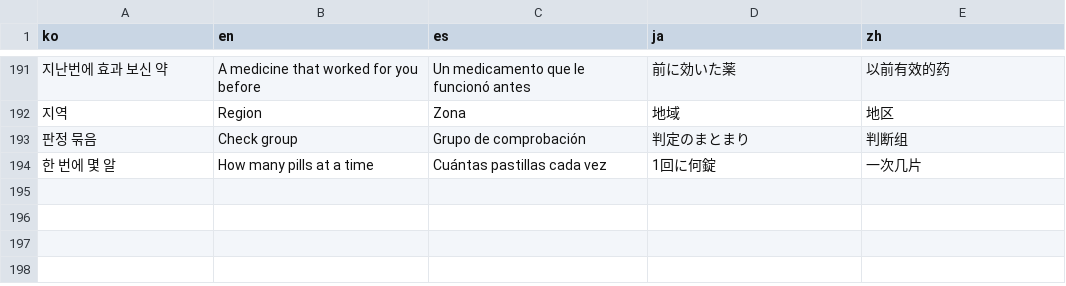
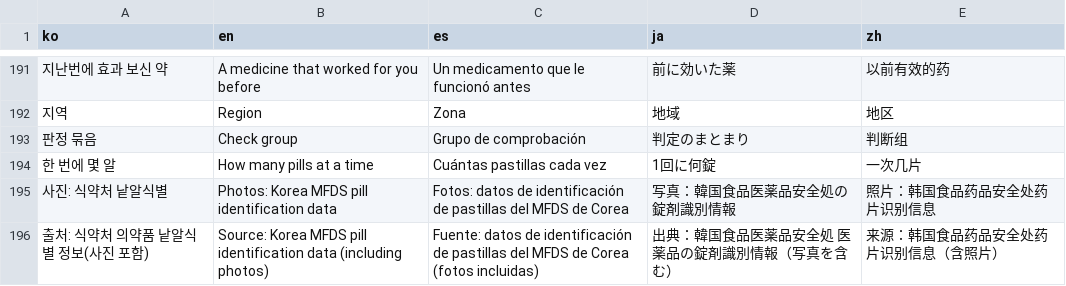
Before and after one commit to usualhealth383-cloud/autoblog, a TSV file: yakjido/i18n/ui/1104.tsv, drawn as a sheet; only a part is shown, gaps mark what is left out; the diff names each change by its address in the sheet, - before the commit and + after, or states it on an @@ line.

```diff
--- a/yakjido/i18n/ui/1104.tsv
+++ b/yakjido/i18n/ui/1104.tsv
+row 195: 사진: 식약처 낱알식별 | Photos: Korea MFDS pill identification data | Fotos: datos de identificación de pastillas del MFDS de Corea | 写真：韓国食品医薬品安全処の錠剤識別情報 | 照片：韩国食品药品安全处药片识别信息
+row 196: 출처: 식약처 의약품 낱알식별 정보(사진 포함) | Source: Korea MFDS pill identification data (including photos) | Fuente: datos de identificación de pastillas del MFDS de Corea (fotos incluidas) | 出典：韓国食品医薬品安全処 医薬品の錠剤識別情報（写真を含む） | 来源：韩国食品药品安全处药片识别信息（含照片）
```
Also changed, not shown: 6 other files.
